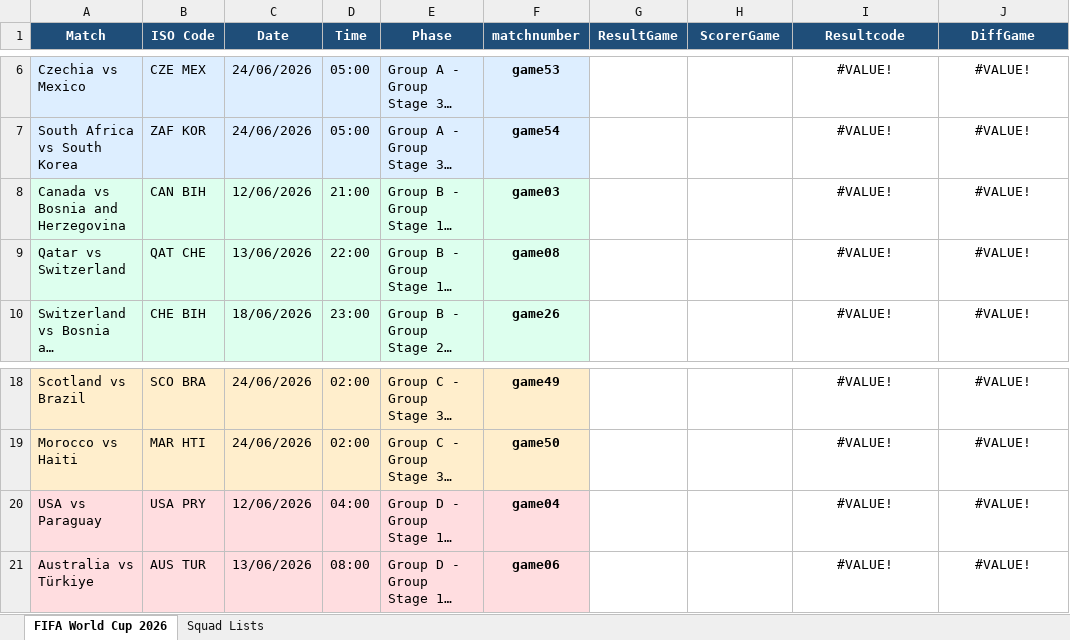
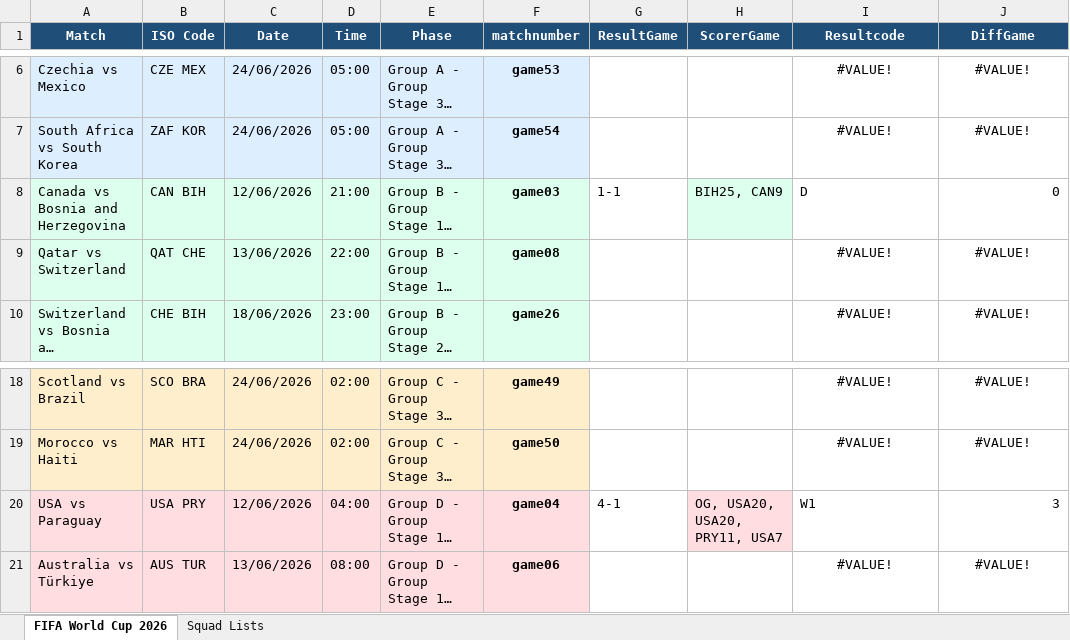
Before and after one commit to FrancisFayolle/World-Cup-betting, an Excel workbook: FIFAScheduleResults.xlsx, sheet FIFA World Cup 2026, drawn as a sheet; only a part is shown, gaps mark what is left out; long unchanged cells end in …; values as stored, in another font and other column widths than the file's, no borders; the diff names each change by its address in the sheet, - before the commit and + after, or states it on an @@ line.

```diff
--- a/FIFAScheduleResults.xlsx (sheet FIFA World Cup 2026)
+++ b/FIFAScheduleResults.xlsx (sheet FIFA World Cup 2026)
-G8 (ResultGame): (empty)
+G8 (ResultGame): 1-1
-H8 (ScorerGame): (empty)
+H8 (ScorerGame): BIH25, CAN9
-H8 fill: none
+H8 fill: #DDFFEE
-I8 (Resultcode): #VALUE!
+I8 (Resultcode): D
-I8 alignment: center
+I8 alignment: left
-J8 (DiffGame): #VALUE!
+J8 (DiffGame): 0
-J8 alignment: center
+J8 alignment: right
-G20 (ResultGame): (empty)
+G20 (ResultGame): 4-1
-H20 (ScorerGame): (empty)
+H20 (ScorerGame): OG, USA20, USA20, PRY11, USA7
-H20 fill: none
+H20 fill: #FFDDE0
-I20 (Resultcode): #VALUE!
+I20 (Resultcode): W1
-I20 alignment: center
+I20 alignment: left
-J20 (DiffGame): #VALUE!
+J20 (DiffGame): 3
-J20 alignment: center
+J20 alignment: right
```
Also changed, not shown: sheet Squad Lists, 3 other files.
